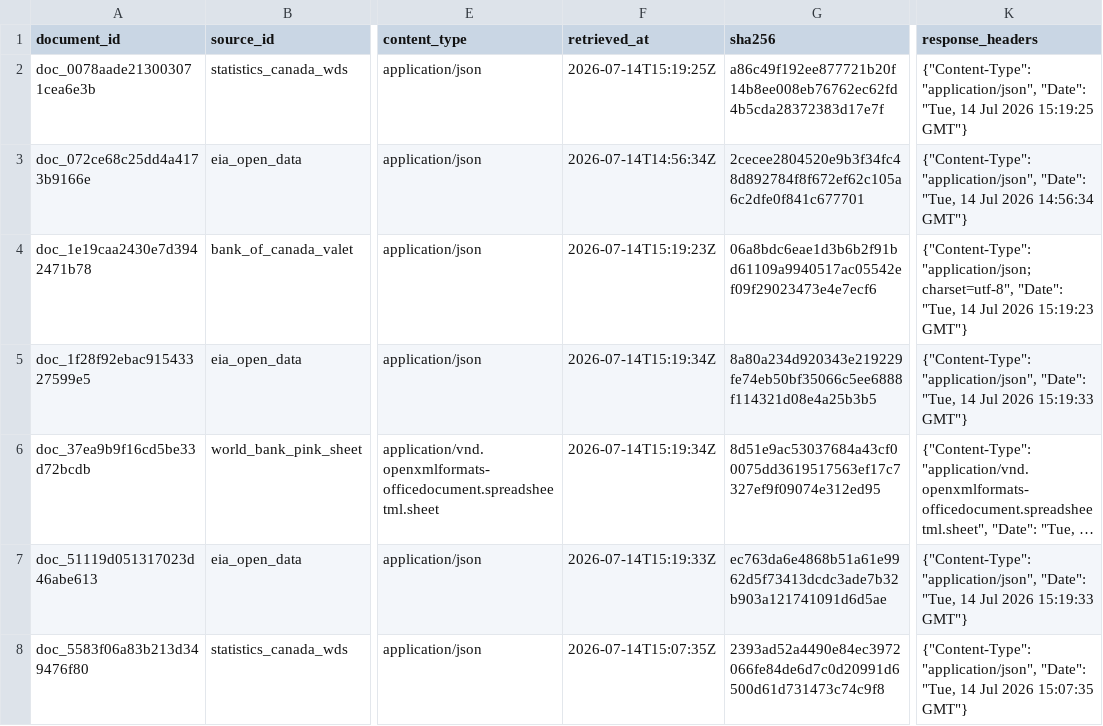
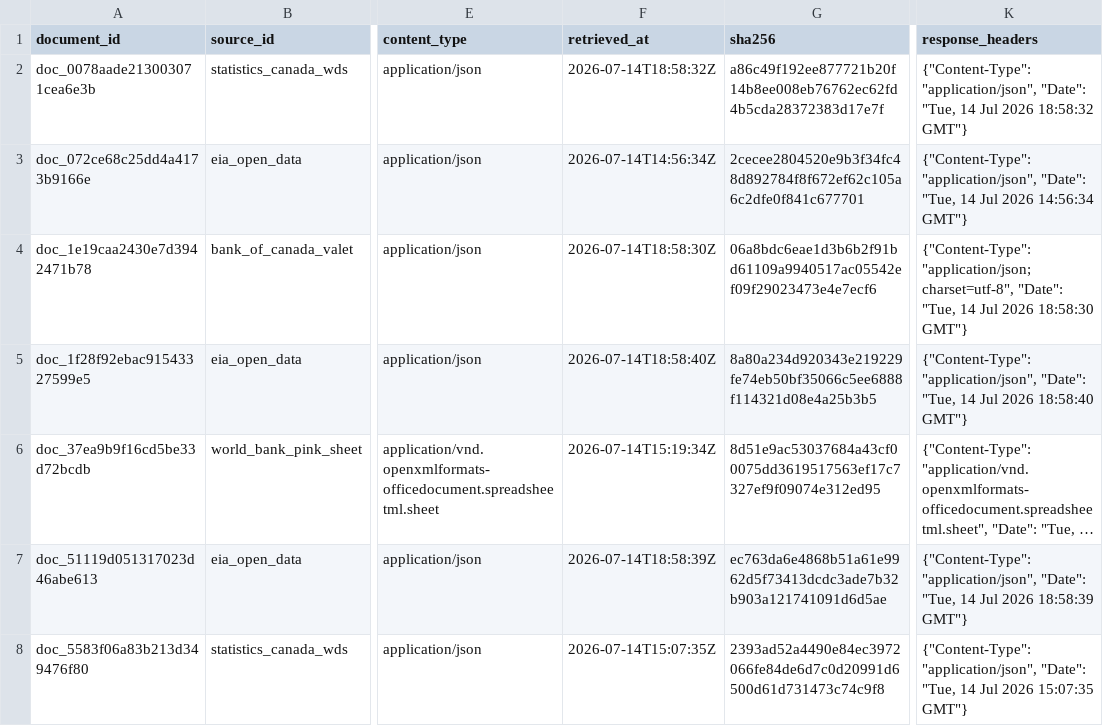
Before and after one commit to dylangclark/PolicyModellingAssumptions, a CSV file: data/export/documents.csv, drawn as a sheet; only a part is shown, gaps mark what is left out; long unchanged cells end in …; the diff covers the shown part only; the diff names each change by its address in the sheet, - before the commit and + after, or states it on an @@ line.

```diff
--- a/data/export/documents.csv
+++ b/data/export/documents.csv
-F2 (retrieved_at): 2026-07-14T15:19:25Z
+F2 (retrieved_at): 2026-07-14T18:58:32Z
-K2 (response_headers): …Jul 2026 15:19:25 GMT"}
+K2 (response_headers): …Jul 2026 18:58:32 GMT"}
-F4 (retrieved_at): 2026-07-14T15:19:23Z
+F4 (retrieved_at): 2026-07-14T18:58:30Z
-K4 (response_headers): …Jul 2026 15:19:23 GMT"}
+K4 (response_headers): …Jul 2026 18:58:30 GMT"}
-F5 (retrieved_at): 2026-07-14T15:19:34Z
+F5 (retrieved_at): 2026-07-14T18:58:40Z
-K5 (response_headers): …Jul 2026 15:19:33 GMT"}
+K5 (response_headers): …Jul 2026 18:58:40 GMT"}
-F7 (retrieved_at): 2026-07-14T15:19:33Z
+F7 (retrieved_at): 2026-07-14T18:58:39Z
-K7 (response_headers): …Jul 2026 15:19:33 GMT"}
+K7 (response_headers): …Jul 2026 18:58:39 GMT"}
```
Also changed, not shown: 6 added rows and 10 edited cells elsewhere in this file, data/export/runs.csv, data/export/sources.csv, 17 other files.
